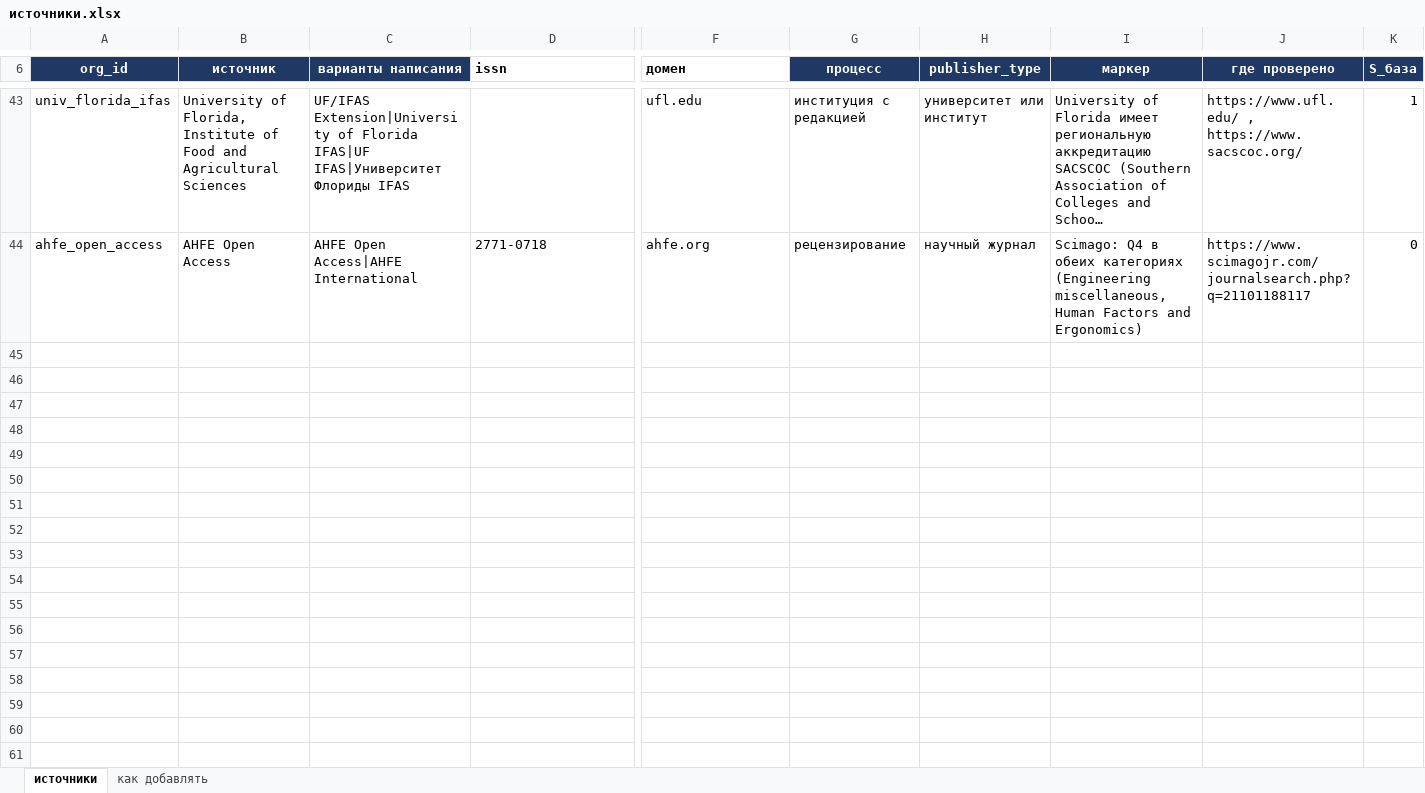
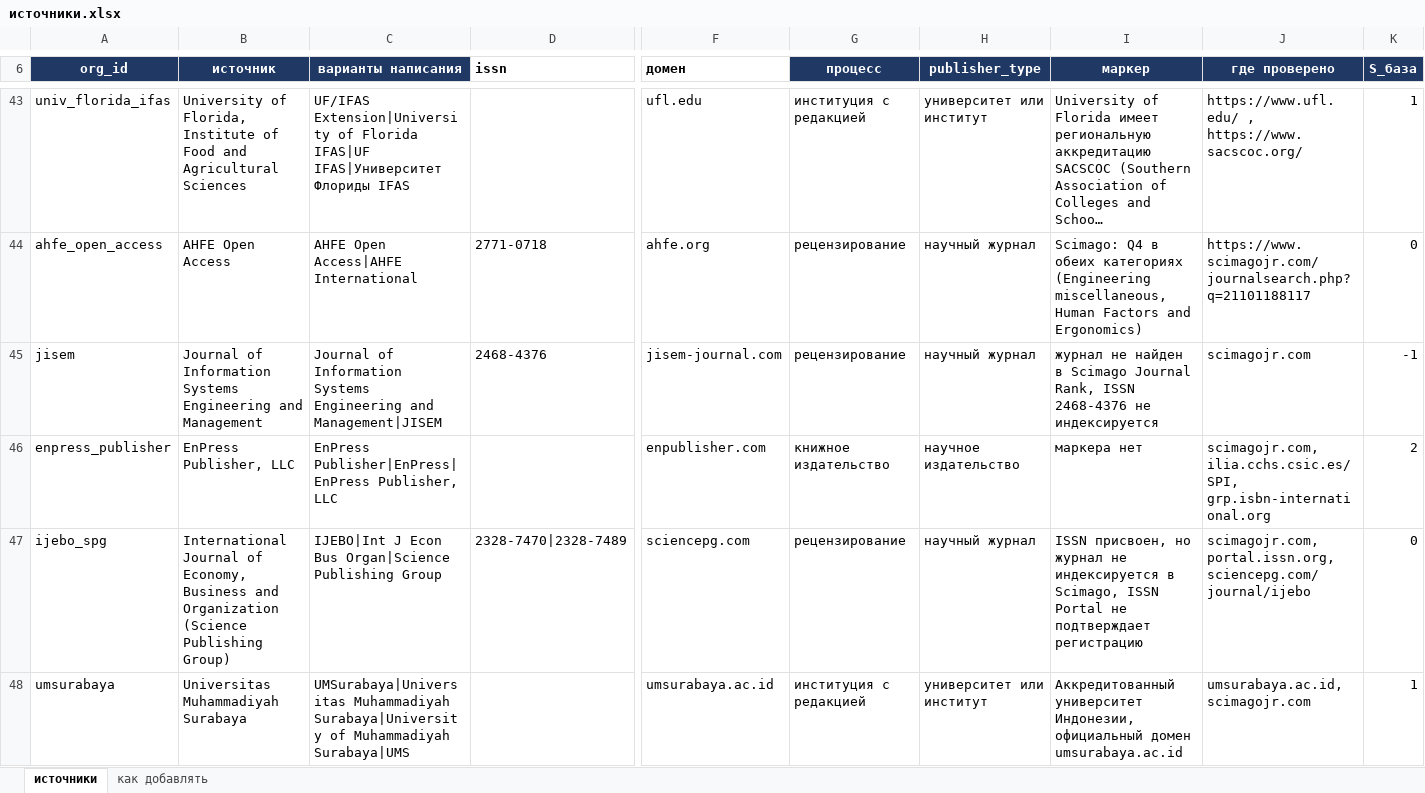
Before and after one commit to Pavel-qr/NewPipeline, an Excel workbook: _канон/источники.xlsx, sheet источники, drawn as a sheet; only a part is shown, gaps mark what is left out; long unchanged cells end in …; values as stored, in another font and other column widths than the file's, no borders; rows hold the shown columns only; the diff names each change by its address in the sheet, - before the commit and + after, or states it on an @@ line.

```diff
--- a/_канон/источники.xlsx (sheet источники)
+++ b/_канон/источники.xlsx (sheet источники)
+row 45: jisem | Journal of Information Systems Engineering and Management | Journal of Information Systems Engineering and Management|JISEM | 2468-4376 | jisem-journal.com | рецензирование | научный журнал | журнал не найден в Scimago Journal Rank, ISSN 2468-4376 не индексируется | scimagojr.com | -1
+row 46: enpress_publisher | EnPress Publisher, LLC | EnPress Publisher|EnPress|EnPress Publisher, LLC |  | enpublisher.com | книжное издательство | научное издательство | маркера нет | scimagojr.com, ilia.cchs.csic.es/SPI, grp.isbn-international.org | 2
+row 47: ijebo_spg | International Journal of Economy, Business and Organization (Science Publishing Group) | IJEBO|Int J Econ Bus Organ|Science Publishing Group | 2328-7470|2328-7489 | sciencepg.com | рецензирование | научный журнал | ISSN присвоен, но журнал не индексируется в Scimago, ISSN Portal не подтверждает регистрацию | scimagojr.com, portal.issn.org, sciencepg.com/journal/ijebo | 0
+row 48: umsurabaya | Universitas Muhammadiyah Surabaya | UMSurabaya|Universitas Muhammadiyah Surabaya|University of Muhammadiyah Surabaya|UMS |  | umsurabaya.ac.id | институция с редакцией | университет или институт | Аккредитованный университет Индонезии, официальный домен umsurabaya.ac.id | umsurabaya.ac.id, scimagojr.com | 1
```
Also changed, not shown: _канон/авторы.xlsx, 5 other files.
